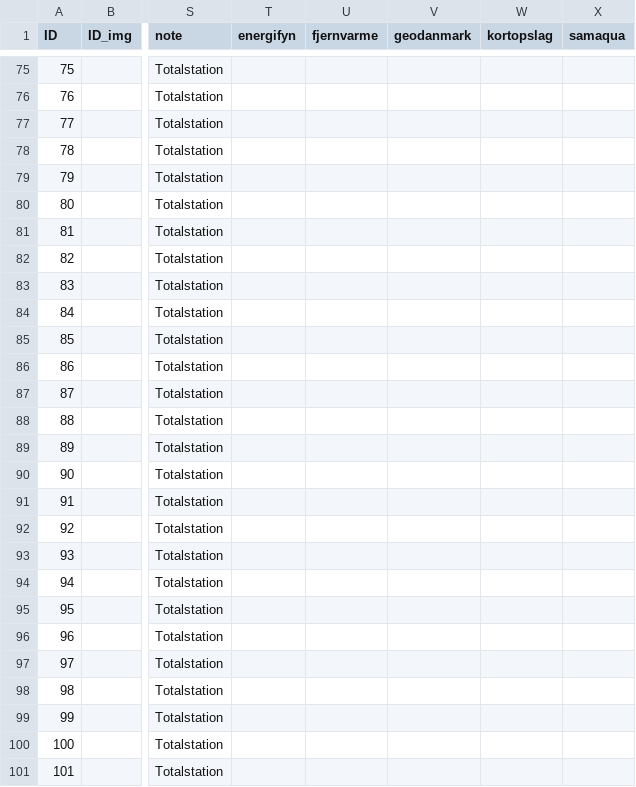
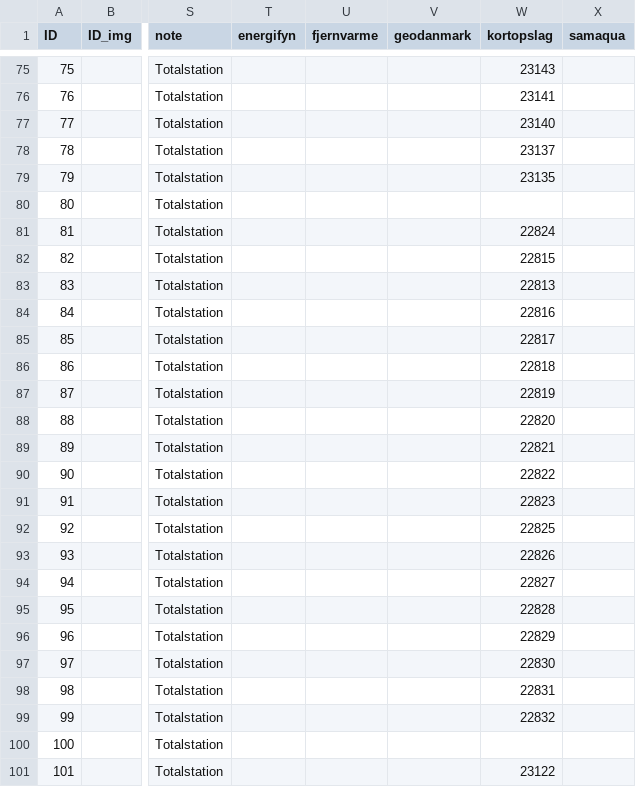
Before and after one commit to OliverVea/jayde16_olvea16_masters_2021, a CSV file: v1/files/ground_truth/groundtruth_downtown.csv, drawn as a sheet; only a part is shown, gaps mark what is left out; the diff covers the shown part only; the diff names each change by its address in the sheet, - before the commit and + after, or states it on an @@ line.

```diff
--- a/v1/files/ground_truth/groundtruth_downtown.csv
+++ b/v1/files/ground_truth/groundtruth_downtown.csv
-W75 (kortopslag): (empty)
+W75 (kortopslag): 23143
-W76 (kortopslag): (empty)
+W76 (kortopslag): 23141
-W77 (kortopslag): (empty)
+W77 (kortopslag): 23140
-W78 (kortopslag): (empty)
+W78 (kortopslag): 23137
-W79 (kortopslag): (empty)
+W79 (kortopslag): 23135
-W81 (kortopslag): (empty)
+W81 (kortopslag): 22824
-W82 (kortopslag): (empty)
+W82 (kortopslag): 22815
-W83 (kortopslag): (empty)
+W83 (kortopslag): 22813
-W84 (kortopslag): (empty)
+W84 (kortopslag): 22816
-W85 (kortopslag): (empty)
+W85 (kortopslag): 22817
-W86 (kortopslag): (empty)
+W86 (kortopslag): 22818
-W87 (kortopslag): (empty)
+W87 (kortopslag): 22819
-W88 (kortopslag): (empty)
+W88 (kortopslag): 22820
-W89 (kortopslag): (empty)
+W89 (kortopslag): 22821
-W90 (kortopslag): (empty)
+W90 (kortopslag): 22822
-W91 (kortopslag): (empty)
+W91 (kortopslag): 22823
-W92 (kortopslag): (empty)
+W92 (kortopslag): 22825
-W93 (kortopslag): (empty)
+W93 (kortopslag): 22826
-W94 (kortopslag): (empty)
+W94 (kortopslag): 22827
-W95 (kortopslag): (empty)
+W95 (kortopslag): 22828
-W96 (kortopslag): (empty)
+W96 (kortopslag): 22829
-W97 (kortopslag): (empty)
+W97 (kortopslag): 22830
-W98 (kortopslag): (empty)
+W98 (kortopslag): 22831
-W99 (kortopslag): (empty)
+W99 (kortopslag): 22832
-W101 (kortopslag): (empty)
+W101 (kortopslag): 23122
```
Also changed, not shown: 66 edited cells elsewhere in this file.
